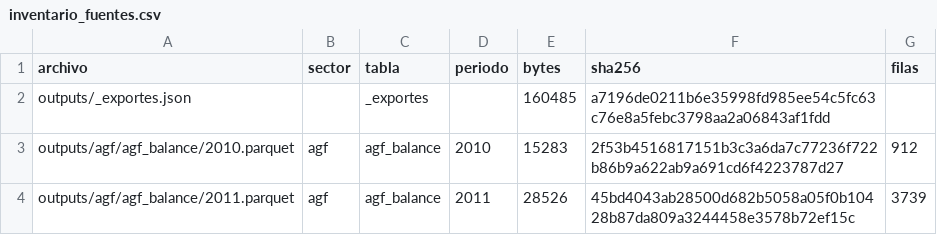
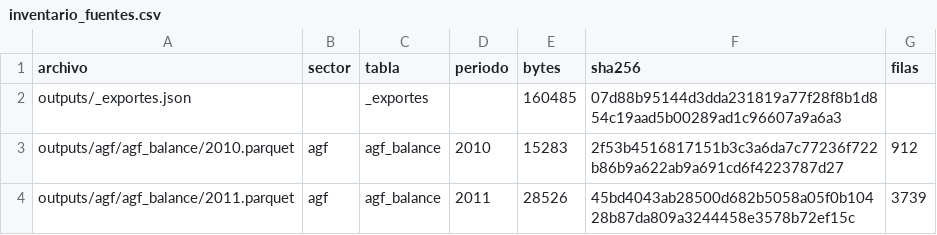
Before and after one commit to joaquinignaciomondaca-code/Sistema_de_Informacion_Financiera_de_Chile, a CSV file: docs/reproducibilidad/inventario_fuentes.csv, drawn as a sheet; only a part is shown.

```diff
--- a/docs/reproducibilidad/inventario_fuentes.csv
+++ b/docs/reproducibilidad/inventario_fuentes.csv
@@ -1,3 +1,3 @@
 archivo,sector,tabla,periodo,bytes,sha256,filas
-outputs/_exportes.json,,_exportes,,160485,a7196de0211b6e35998fd985ee54c5fc63c76e8a5febc3798aa2a06843af1fdd,
+outputs/_exportes.json,,_exportes,,160485,07d88b95144d3dda231819a77f28f8b1d854c19aad5b00289ad1c96607a9a6a3,
 outputs/agf/agf_balance/2010.parquet,agf,agf_balance,2010,15283,2f53b4516817151b3c3a6da7c77236f722b86b9a622ab9a691cd6f4223787d27,912
```
Also changed, not shown: 1 other file.
